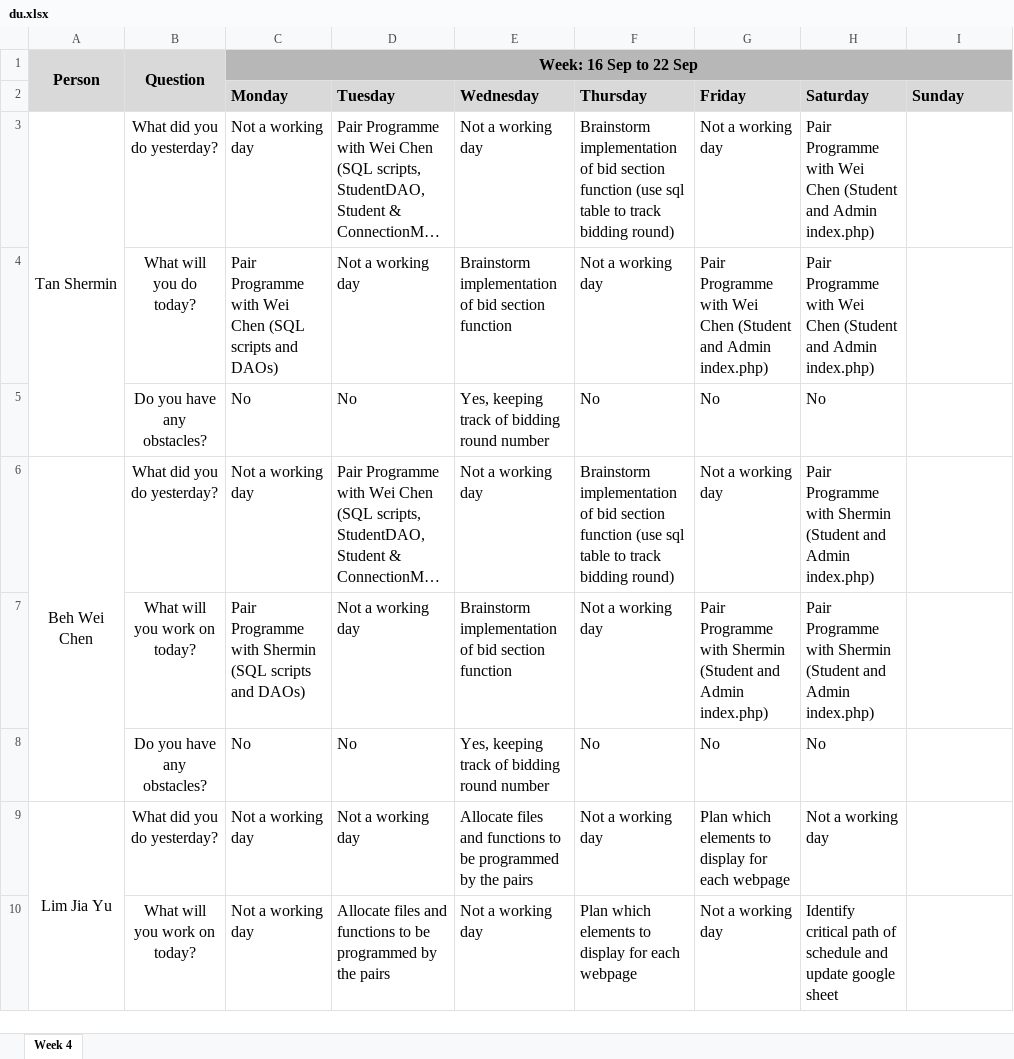
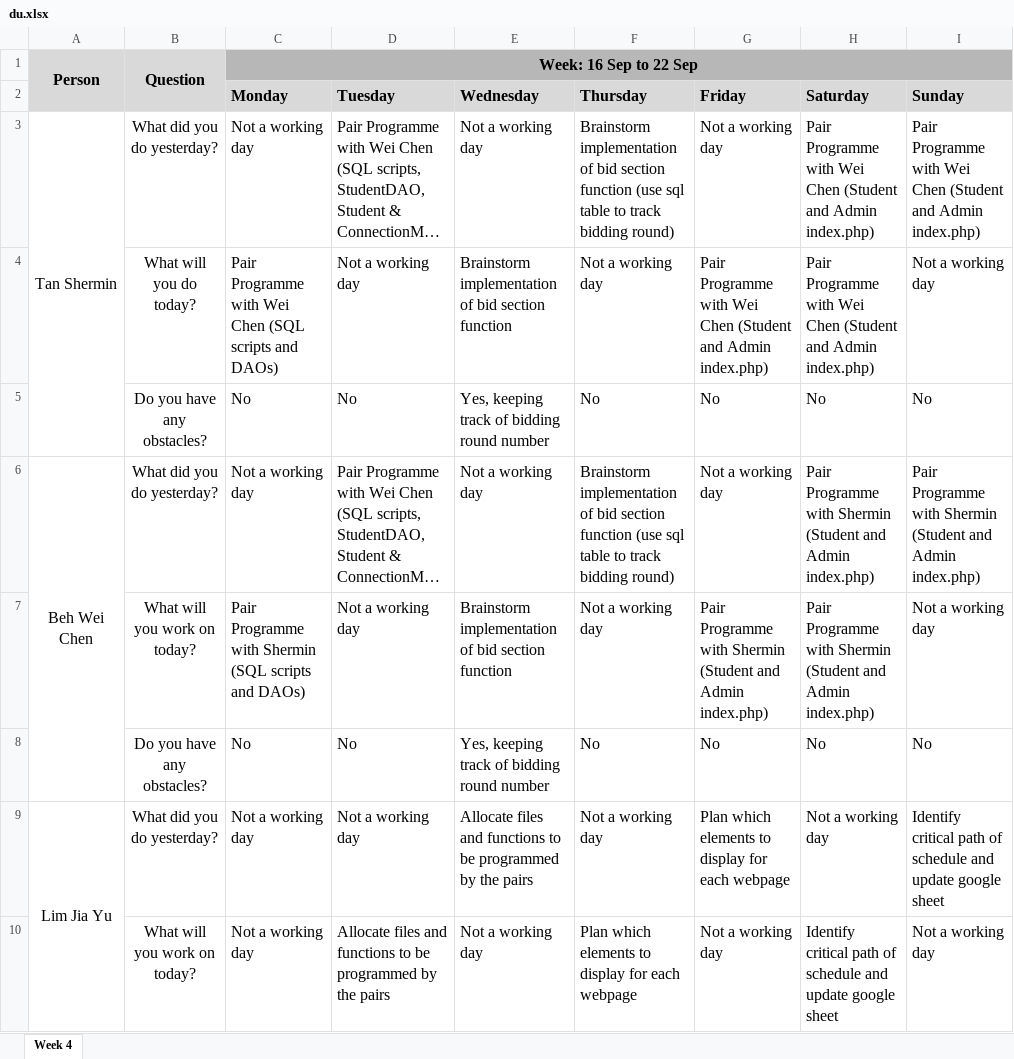
Before and after one commit to weichen-0/Bidding-Online-System, an Excel workbook: metrics/du.xlsx, sheet Week 4, drawn as a sheet; only a part is shown; long unchanged cells end in …; values as stored, in another font and other column widths than the file's, no borders; the diff covers the shown part only; the diff names each change by its address in the sheet, - before the commit and + after, or states it on an @@ line.

Commit message:
Update du.xlsx

```diff
--- a/metrics/du.xlsx (sheet Week 4)
+++ b/metrics/du.xlsx (sheet Week 4)
-I3 (Sunday): (empty)
+I3 (Sunday): Pair Programme with Wei Chen (Student and Admin index.php)
-I4 (Sunday): (empty)
+I4 (Sunday): Not a working day
-I5 (Sunday): (empty)
+I5 (Sunday): No
-I6 (Sunday): (empty)
+I6 (Sunday): Pair Programme with Shermin (Student and Admin index.php)
-I7 (Sunday): (empty)
+I7 (Sunday): Not a working day
-I8 (Sunday): (empty)
+I8 (Sunday): No
-I9 (Sunday): (empty)
+I9 (Sunday): Identify critical path of schedule and update google sheet
-I10 (Sunday): (empty)
+I10 (Sunday): Not a working day
```
Also changed, not shown: 7 edited cells elsewhere in this sheet.
